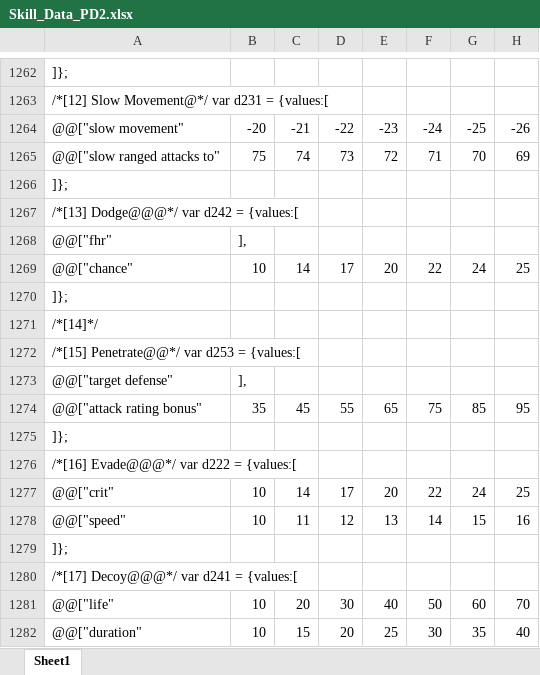
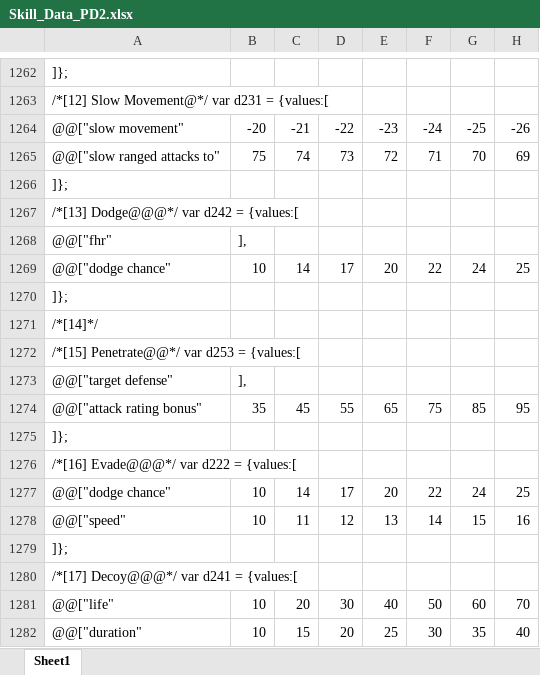
Before and after one commit to BetweenWalls/portal, an Excel workbook: data/skills/Skill_Data_PD2.xlsx, sheet Sheet1, drawn as a sheet; only a part is shown, gaps mark what is left out; values as stored, in another font and other column widths than the file's, no borders; the diff names each change by its address in the sheet, - before the commit and + after, or states it on an @@ line.

Commit message:
minor
* corrected Blizzard synergies
* corrected visual typo for Cold/Fire Enchant synergies

```diff
--- a/data/skills/Skill_Data_PD2.xlsx (sheet Sheet1)
+++ b/data/skills/Skill_Data_PD2.xlsx (sheet Sheet1)
-A1269: @@["chance"
+A1269: @@["dodge chance"
-A1277: @@["crit"
+A1277: @@["dodge chance"
```
Also changed, not shown: 2 other files.
